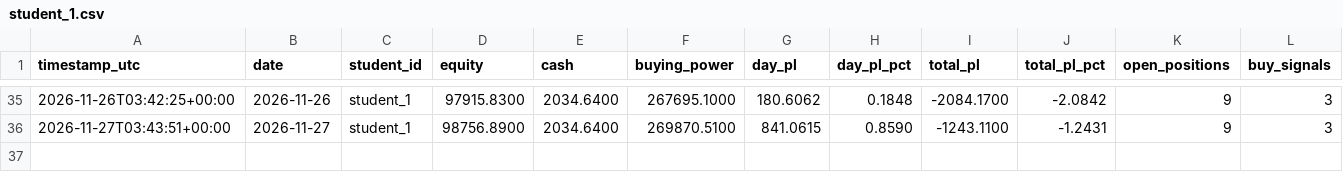
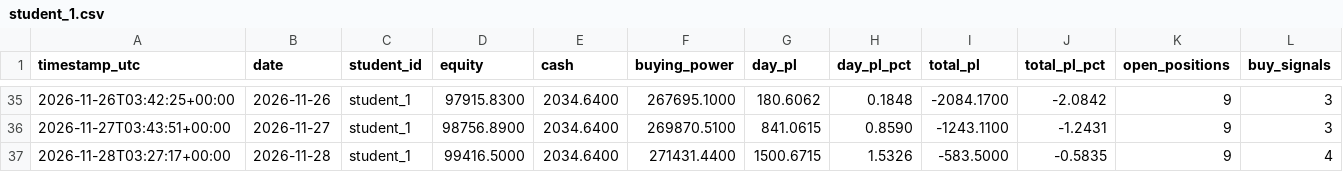
Before and after one commit to Anonymous-2924/ai-trading-system, a CSV file: trading-logs/student_1.csv, drawn as a sheet; only a part is shown, gaps mark what is left out; rows hold the shown columns only; the diff names each change by its address in the sheet, - before the commit and + after, or states it on an @@ line.

```diff
--- a/trading-logs/student_1.csv
+++ b/trading-logs/student_1.csv
+row 37: 2026-11-28T03:27:17+00:00 | 2026-11-28 | student_1 | 99416.5000 | 2034.6400 | 271431.4400 | 1500.6715 | 1.5326 | -583.5000 | -0.5835 | 9 | 4
```
Also changed, not shown: trading-logs/alpha_student_1.csv, trading-logs/alpha_student_2.csv, 10 other files.
